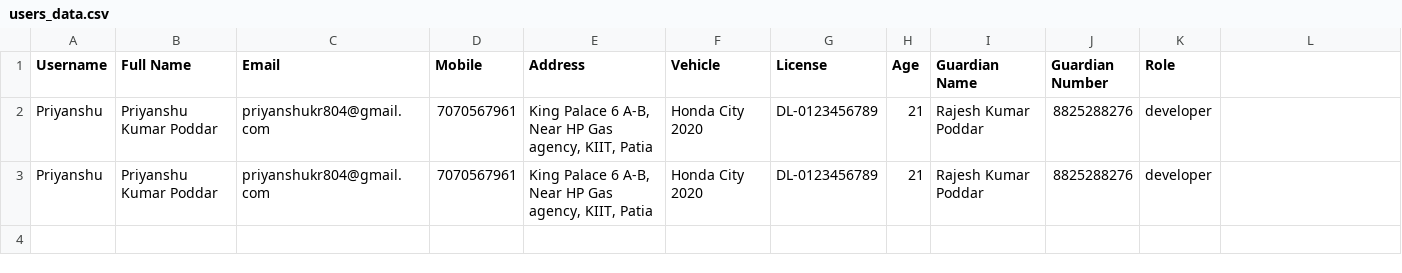
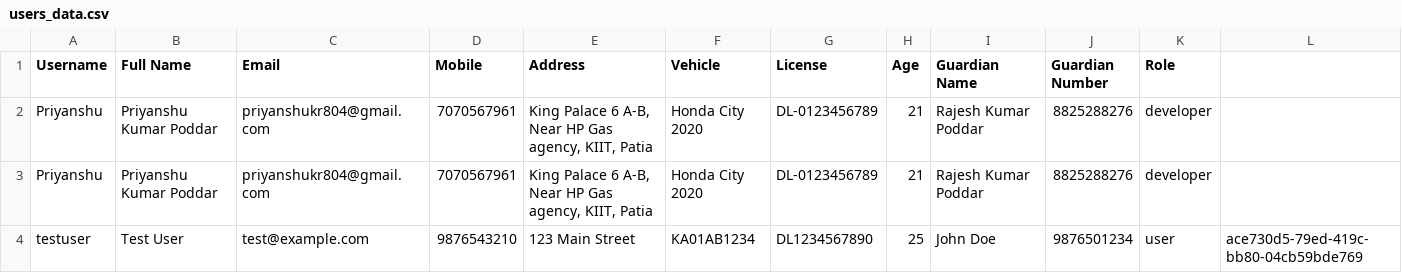
Before and after one commit to pr1ynsu/major-project, a CSV file: backend/users_data.csv, drawn as a sheet.

Commit message:
backend

```diff
--- a/backend/users_data.csv
+++ b/backend/users_data.csv
@@ -3 +3,2 @@ Priyanshu,Priyanshu Kumar Poddar,priyanshukr804@gmail.com,7070567961,"King Palac
 Priyanshu,Priyanshu Kumar Poddar,priyanshukr804@gmail.com,7070567961,"King Palace 6 A-B, Near HP Gas agency, KIIT, Patia",Honda City 2020,DL-0123456789,21,Rajesh Kumar Poddar,8825288276,developer
+testuser,Test User,test@example.com,9876543210,123 Main Street,KA01AB1234,DL1234567890,25,John Doe,9876501234,user,ace730d5-79ed-419c-bb80-04cb59bde769
```
Also changed, not shown: 16 other files.
